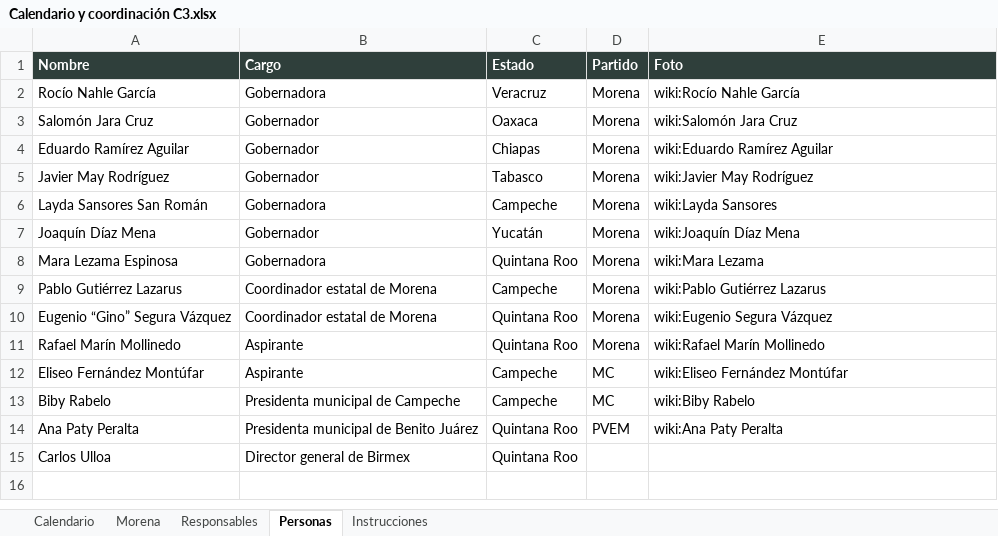
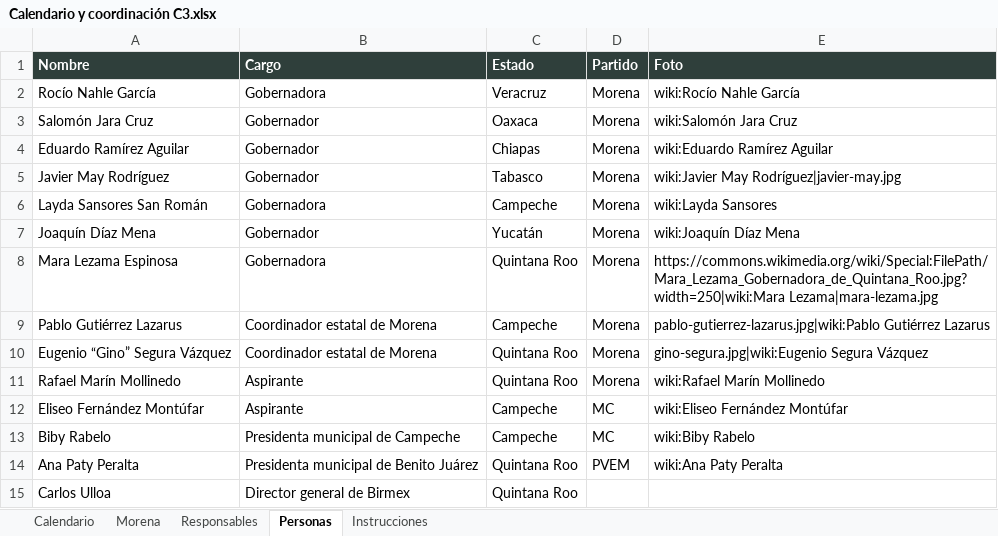
Before and after one commit to OckarLezama/Datos, an Excel workbook: circunscripcion-c3/datos/Calendario y coordinación C3.xlsx, sheet Personas, drawn as a sheet; values as stored, in another font and other column widths than the file's, no borders; the diff names each change by its address in the sheet, - before the commit and + after, or states it on an @@ line.

Commit message:
Add files via upload

```diff
--- a/circunscripcion-c3/datos/Calendario y coordinación C3.xlsx (sheet Personas)
+++ b/circunscripcion-c3/datos/Calendario y coordinación C3.xlsx (sheet Personas)
-E5 (Foto): wiki:Javier May Rodríguez
+E5 (Foto): wiki:Javier May Rodríguez|javier-may.jpg
-E8 (Foto): wiki:Mara Lezama
+E8 (Foto): https://commons.wikimedia.org/wiki/Special:FilePath/Mara_Lezama_Gobernadora_de_Quintana_Roo.jpg?width=250|wiki:Mara Lezama|mara-lezama.jpg
-E9 (Foto): wiki:Pablo Gutiérrez Lazarus
+E9 (Foto): pablo-gutierrez-lazarus.jpg|wiki:Pablo Gutiérrez Lazarus
-E10 (Foto): wiki:Eugenio Segura Vázquez
+E10 (Foto): gino-segura.jpg|wiki:Eugenio Segura Vázquez
```
Also changed, not shown: sheet Instrucciones.
